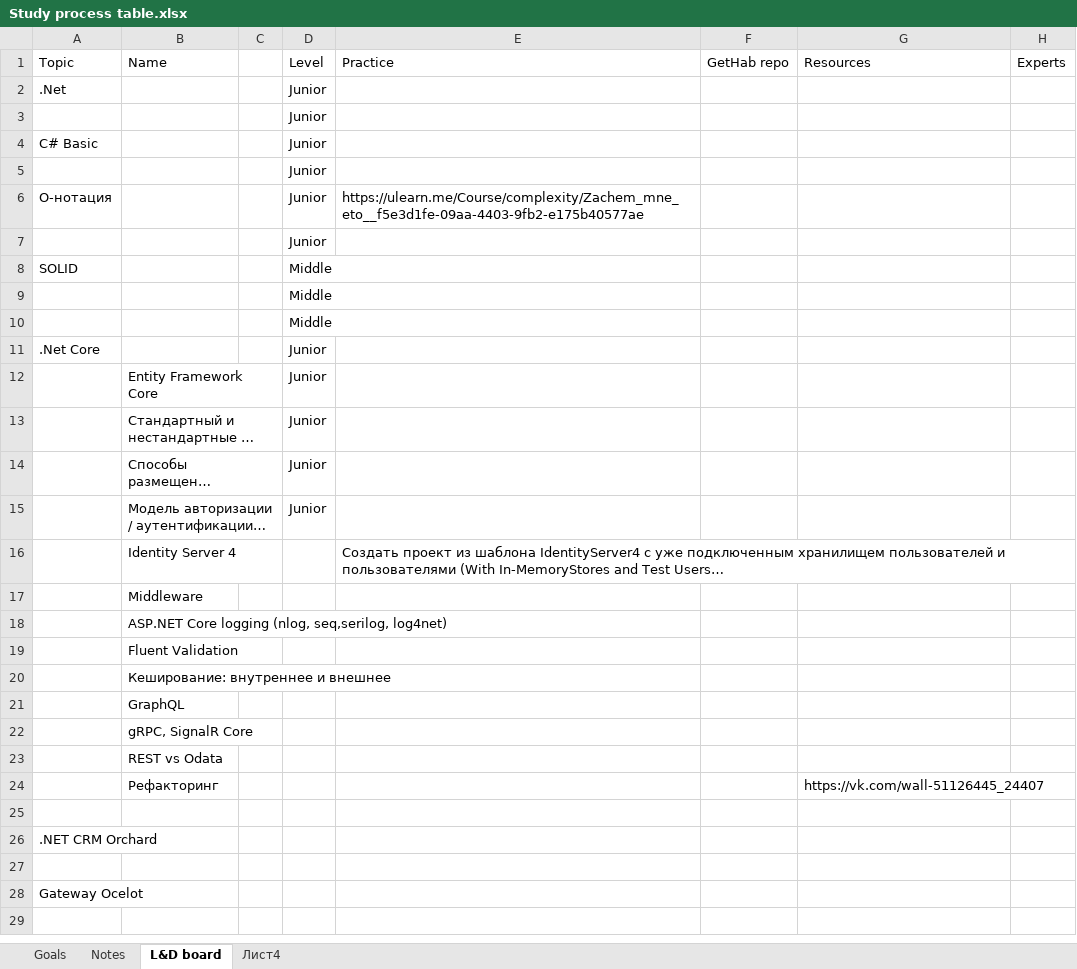
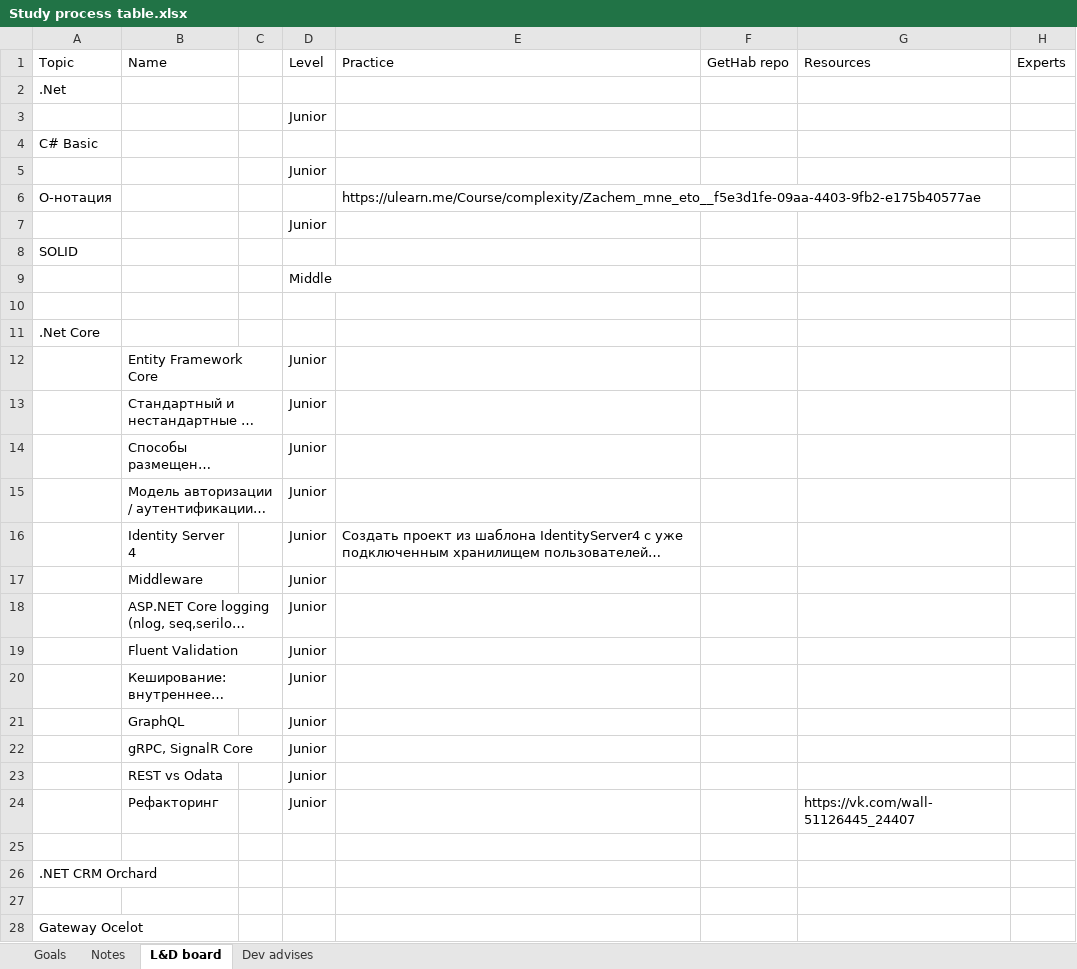
Before and after one commit to artyomkarpets/softeq.education.general, an Excel workbook: sad/Study process table.xlsx, sheet L&D board, drawn as a sheet; only a part is shown; the shorter side is filled out with more unchanged rows; long unchanged cells end in …; values as stored, in another font and other column widths than the file's, no cell formats; the diff covers the shown part only; the diff names each change by its address in the sheet, - before the commit and + after, or states it on an @@ line.

```diff
--- a/sad/Study process table.xlsx (sheet L&D board)
+++ b/sad/Study process table.xlsx (sheet L&D board)
-sheet tab: Лист4
+sheet tab: Dev advises
-D2 (Level): Junior
+D2 (Level): (empty)
-D4 (Level): Junior
+D4 (Level): (empty)
-D6 (Level): Junior
+D6 (Level): (empty)
-D8 (Level): Middle
+D8 (Level): (empty)
-D10 (Level): Middle
+D10 (Level): (empty)
-D11 (Level): Junior
+D11 (Level): (empty)
-D16:D24 (Level): (empty)
+D16:D24 (Level): Junior
```
Also changed, not shown: 1 added row elsewhere in this sheet, sheet Dev advises, cell formats, 1 other file.
